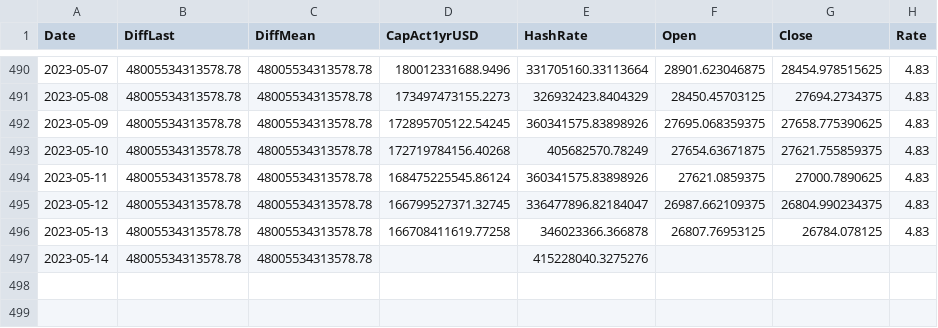
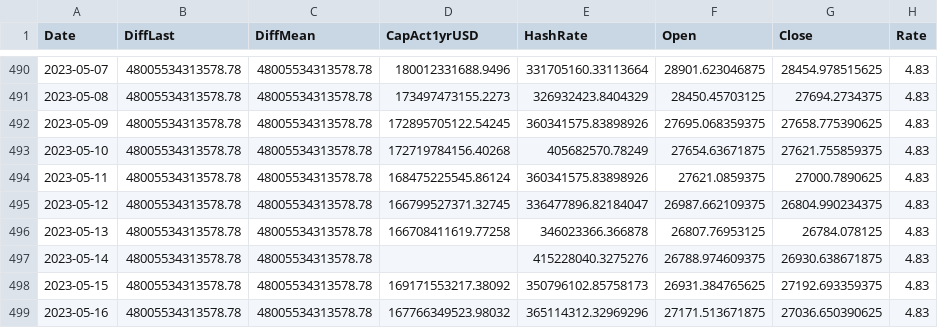
Before and after one commit to williamnordberg/adam_trader, a CSV file: data/main_dataset.csv, drawn as a sheet; only a part is shown, gaps mark what is left out.

```diff
--- a/data/main_dataset.csv
+++ b/data/main_dataset.csv
@@ -496,2 +496,4 @@ Date,DiffLast,DiffMean,CapAct1yrUSD,HashRate,Open,Close,Rate
 2023-05-13,48005534313578.78,48005534313578.78,166708411619.77258,346023366.366878,26807.76953125,26784.078125,4.83
-2023-05-14,48005534313578.78,48005534313578.78,,415228040.3275276,,,
+2023-05-14,48005534313578.78,48005534313578.78,,415228040.3275276,26788.974609375,26930.638671875,4.83
+2023-05-15,48005534313578.78,48005534313578.78,169171553217.38092,350796102.85758173,26931.384765625,27192.693359375,4.83
+2023-05-16,48005534313578.78,48005534313578.78,167766349523.98032,365114312.32969296,27171.513671875,27036.650390625,4.83
```
Also changed, not shown: data/database.csv, data/latest_info_saved.csv, 3 other files.
